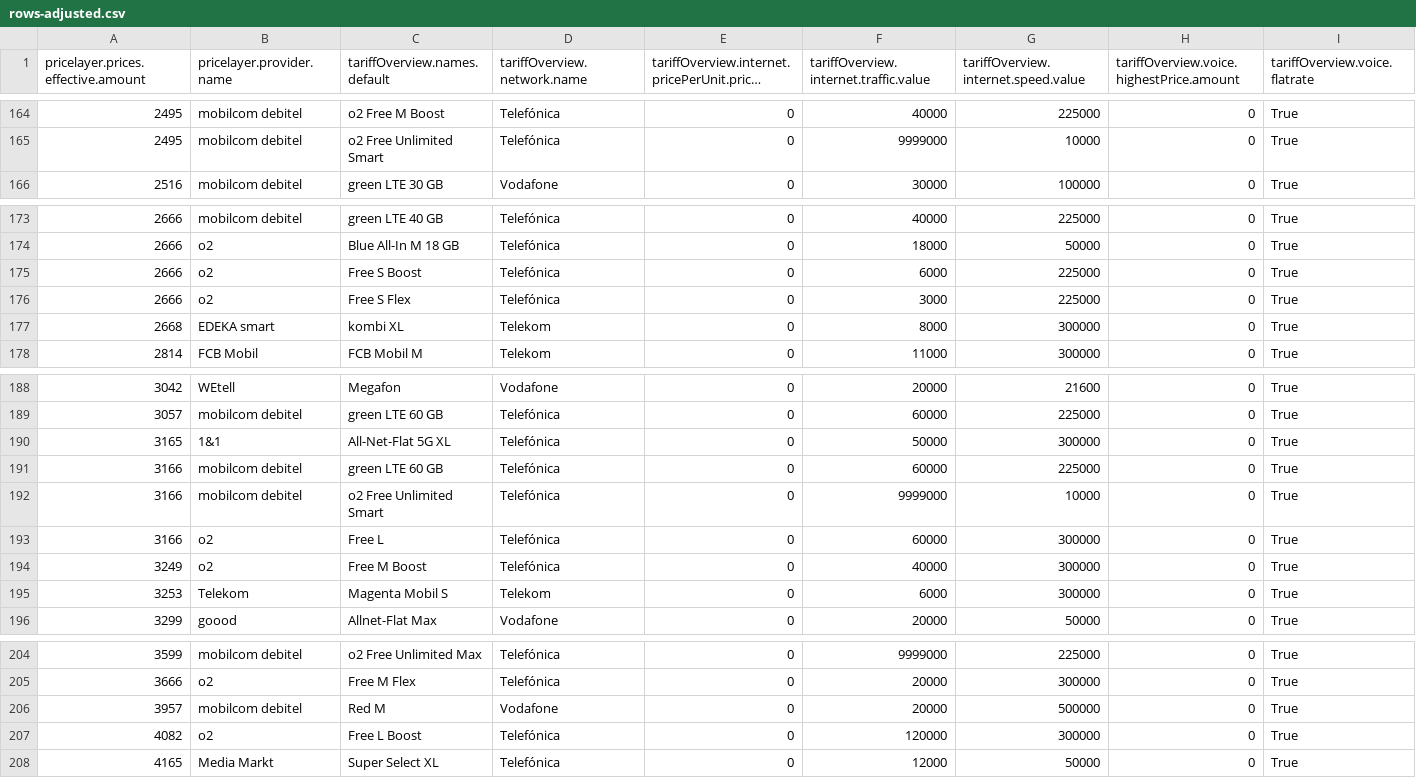
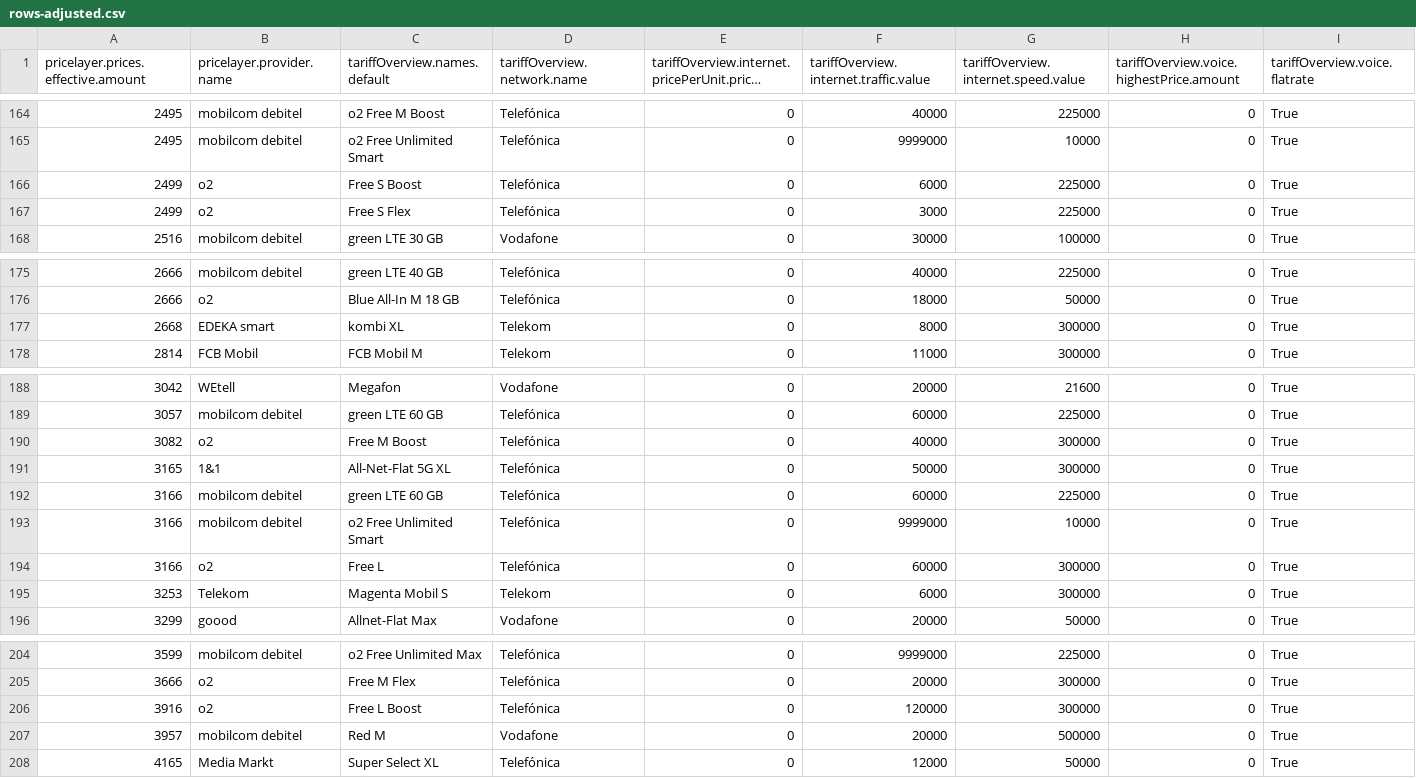
Before and after one commit to pcjedi/check24, a CSV file: rows-adjusted.csv, drawn as a sheet; only a part is shown, gaps mark what is left out; long unchanged cells end in …; removed rows and columns are numbered as before the commit, all else as after; rows hold the shown columns only; the diff names each change by its address in the sheet, - before the commit and + after, or states it on an @@ line.

```diff
--- a/rows-adjusted.csv
+++ b/rows-adjusted.csv
+row 166: 2499 | o2 | Free S Boost | Telefónica | 0 | 6000 | 225000 | 0 | True
+row 167: 2499 | o2 | Free S Flex | Telefónica | 0 | 3000 | 225000 | 0 | True
-row 175: 2666 | o2 | Free S Boost | Telefónica | 0 | 6000 | 225000 | 0 | True
-row 176: 2666 | o2 | Free S Flex | Telefónica | 0 | 3000 | 225000 | 0 | True
+row 190: 3082 | o2 | Free M Boost | Telefónica | 0 | 40000 | 300000 | 0 | True
-row 194: 3249 | o2 | Free M Boost | Telefónica | 0 | 40000 | 300000 | 0 | True
+row 206: 3916 | o2 | Free L Boost | Telefónica | 0 | 120000 | 300000 | 0 | True
-row 207: 4082 | o2 | Free L Boost | Telefónica | 0 | 120000 | 300000 | 0 | True
```
Also changed, not shown: rows-simple.csv, rows.csv.
